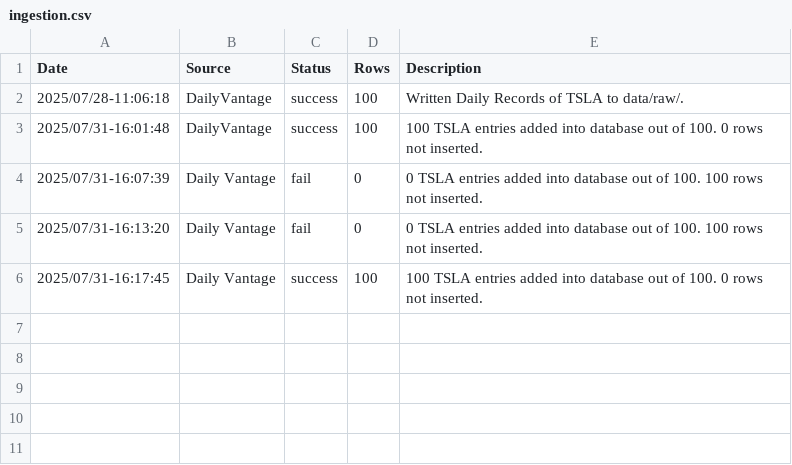
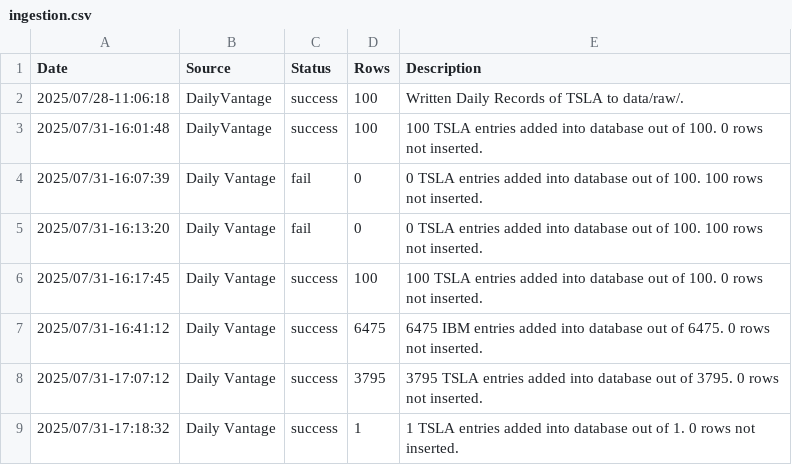
Before and after one commit to TalesRNSilva/Stock-Market-Ingestor, a CSV file: data/logs/ingestion.csv, drawn as a sheet; the diff names each change by its address in the sheet, - before the commit and + after, or states it on an @@ line.

```diff
--- a/data/logs/ingestion.csv
+++ b/data/logs/ingestion.csv
+row 7: 2025/07/31-16:41:12 | Daily Vantage | success | 6475 | 6475 IBM entries added into database out of 6475. 0 rows not inserted.
+row 8: 2025/07/31-17:07:12 | Daily Vantage | success | 3795 | 3795 TSLA entries added into database out of 3795. 0 rows not inserted.
+row 9: 2025/07/31-17:18:32 | Daily Vantage | success | 1 | 1 TSLA entries added into database out of 1. 0 rows not inserted.
```
Also changed, not shown: 3 other files.
